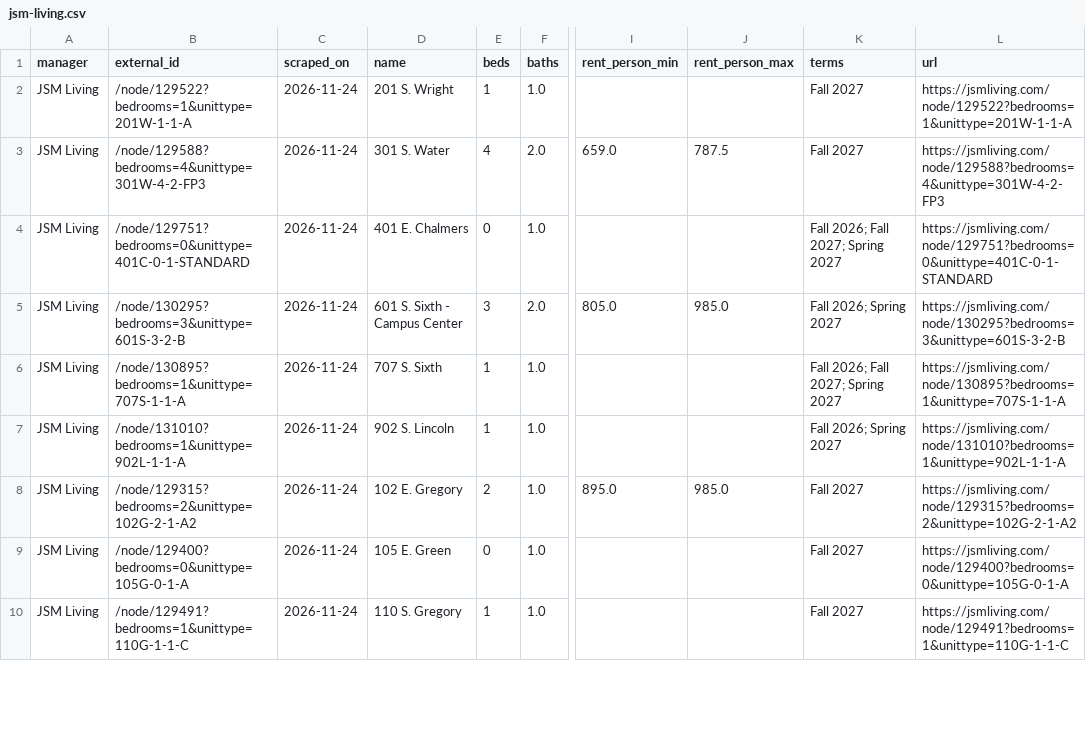
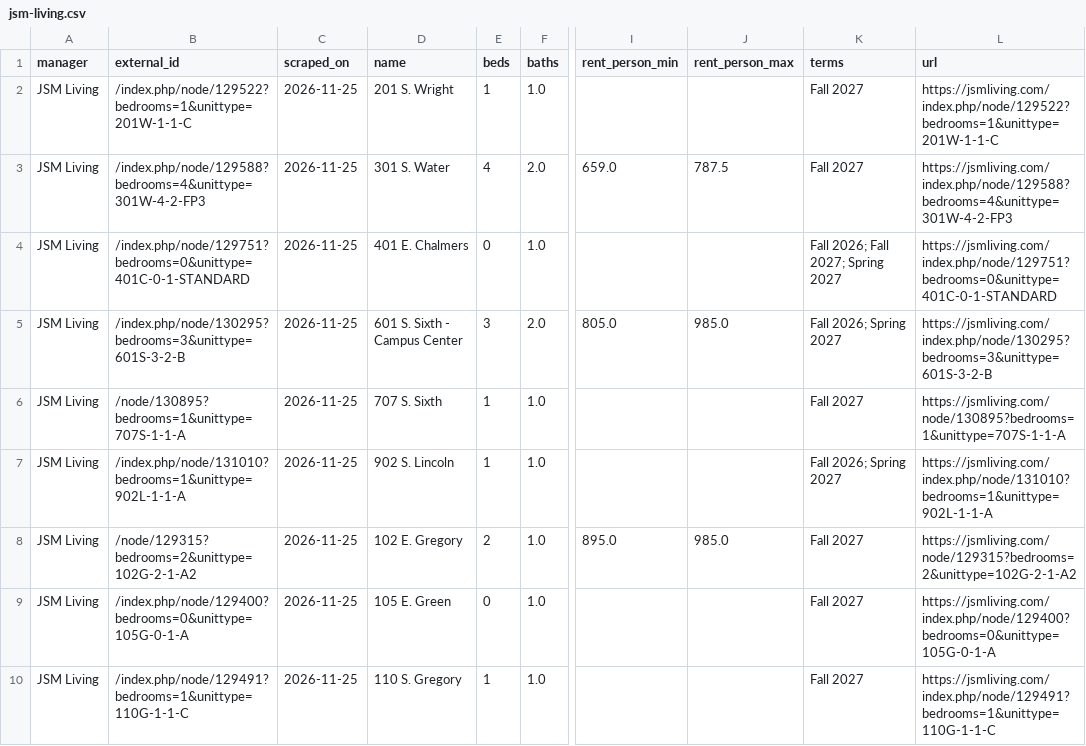
Before and after one commit to raghavrajan05-dotcom/champaign-lease-intelligence, a CSV file: latest/jsm-living.csv, drawn as a sheet; only a part is shown, gaps mark what is left out; the diff covers the shown part only; the diff names each change by its address in the sheet, - before the commit and + after, or states it on an @@ line.

```diff
--- a/latest/jsm-living.csv
+++ b/latest/jsm-living.csv
-B2 (external_id): /node/129522?bedrooms=1&unittype=201W-1-1-A
+B2 (external_id): /index.php/node/129522?bedrooms=1&unittype=201W-1-1-C
-C2:C10 (scraped_on): 2026-11-24
+C2:C10 (scraped_on): 2026-11-25
-L2 (url): https://jsmliving.com/node/129522?bedrooms=1&unittype=201W-1-1-A
+L2 (url): https://jsmliving.com/index.php/node/129522?bedrooms=1&unittype=201W-1-1-C
-B3 (external_id): /node/129588?bedrooms=4&unittype=301W-4-2-FP3
+B3 (external_id): /index.php/node/129588?bedrooms=4&unittype=301W-4-2-FP3
-L3 (url): https://jsmliving.com/node/129588?bedrooms=4&unittype=301W-4-2-FP3
+L3 (url): https://jsmliving.com/index.php/node/129588?bedrooms=4&unittype=301W-4-2-FP3
-B4 (external_id): /node/129751?bedrooms=0&unittype=401C-0-1-STANDARD
+B4 (external_id): /index.php/node/129751?bedrooms=0&unittype=401C-0-1-STANDARD
-L4 (url): https://jsmliving.com/node/129751?bedrooms=0&unittype=401C-0-1-STANDARD
+L4 (url): https://jsmliving.com/index.php/node/129751?bedrooms=0&unittype=401C-0-1-STANDARD
-B5 (external_id): /node/130295?bedrooms=3&unittype=601S-3-2-B
+B5 (external_id): /index.php/node/130295?bedrooms=3&unittype=601S-3-2-B
-L5 (url): https://jsmliving.com/node/130295?bedrooms=3&unittype=601S-3-2-B
+L5 (url): https://jsmliving.com/index.php/node/130295?bedrooms=3&unittype=601S-3-2-B
-K6 (terms): Fall 2026; Fall 2027; Spring 2027
+K6 (terms): Fall 2027
-B7 (external_id): /node/131010?bedrooms=1&unittype=902L-1-1-A
+B7 (external_id): /index.php/node/131010?bedrooms=1&unittype=902L-1-1-A
-L7 (url): https://jsmliving.com/node/131010?bedrooms=1&unittype=902L-1-1-A
+L7 (url): https://jsmliving.com/index.php/node/131010?bedrooms=1&unittype=902L-1-1-A
-B9 (external_id): /node/129400?bedrooms=0&unittype=105G-0-1-A
+B9 (external_id): /index.php/node/129400?bedrooms=0&unittype=105G-0-1-A
-L9 (url): https://jsmliving.com/node/129400?bedrooms=0&unittype=105G-0-1-A
+L9 (url): https://jsmliving.com/index.php/node/129400?bedrooms=0&unittype=105G-0-1-A
-B10 (external_id): /node/129491?bedrooms=1&unittype=110G-1-1-C
+B10 (external_id): /index.php/node/129491?bedrooms=1&unittype=110G-1-1-C
-L10 (url): https://jsmliving.com/node/129491?bedrooms=1&unittype=110G-1-1-C
+L10 (url): https://jsmliving.com/index.php/node/129491?bedrooms=1&unittype=110G-1-1-C
```
Also changed, not shown: 77 edited cells elsewhere in this file, latest/community-property-management.csv, latest/mhm-properties.csv, 15 other files.
